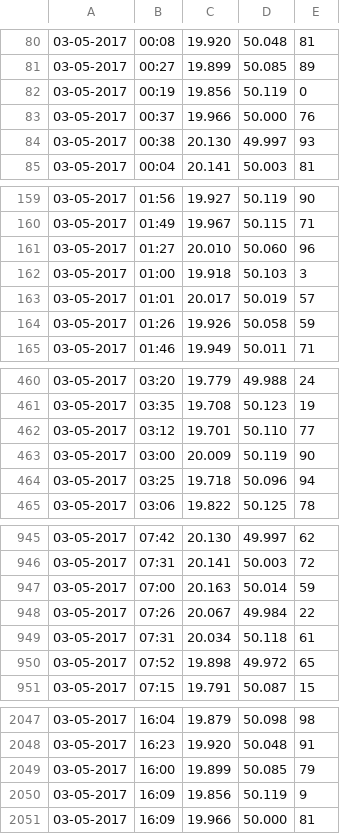
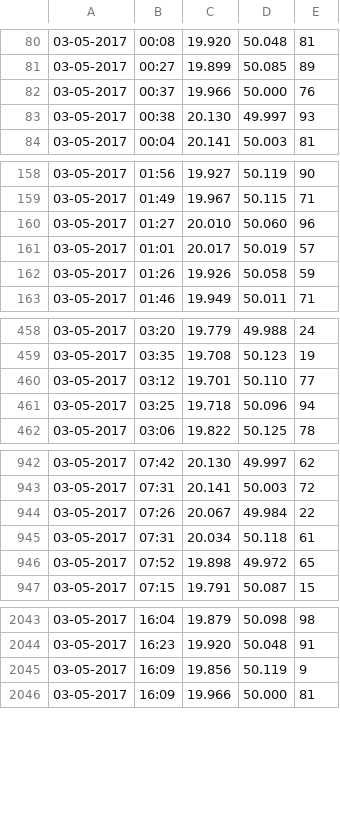
Before and after one commit to jakub-gonet/AGH, a CSV file: lab5/pollution/data/pollution.csv, drawn as a sheet; only a part is shown, gaps mark what is left out; the diff covers the shown part only; the diff names each change by its address in the sheet, - before the commit and + after, or states it on an @@ line.

Commit message:
Remove duplicate values

```diff
--- a/lab5/pollution/data/pollution.csv
+++ b/lab5/pollution/data/pollution.csv
-row 82: 03-05-2017 | 00:19 | 19.856 | 50.119 | 0
-row 162: 03-05-2017 | 01:00 | 19.918 | 50.103 | 3
-row 463: 03-05-2017 | 03:00 | 20.009 | 50.119 | 90
-row 947: 03-05-2017 | 07:00 | 20.163 | 50.014 | 59
-row 2049: 03-05-2017 | 16:00 | 19.899 | 50.085 | 79
```
Also changed, not shown: 4 removed rows elsewhere in this file.
